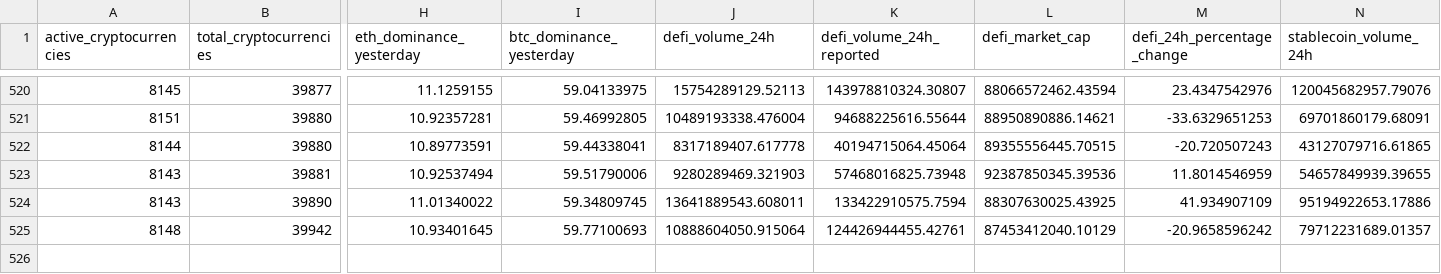
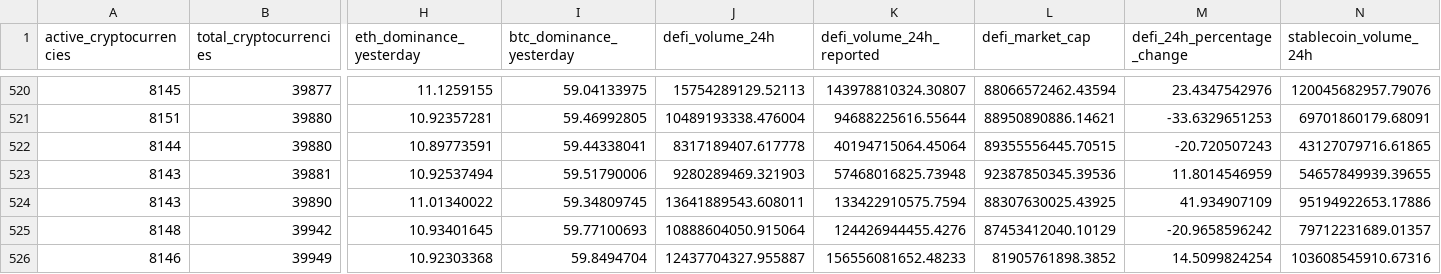
Before and after one commit to jorickdefraine/cmc-quotes-fetcher, a CSV file: data.csv, drawn as a sheet; only a part is shown, gaps mark what is left out; rows hold the shown columns only; the diff names each change by its address in the sheet, - before the commit and + after, or states it on an @@ line.

```diff
--- a/data.csv
+++ b/data.csv
-K525 (defi_volume_24h_reported): 124426944455.42761
+K525 (defi_volume_24h_reported): 124426944455.4276
+row 526: 8146 | 39949 | 10.92303368 | 59.8494704 | 12437704327.955887 | 156556081652.48233 | 81905761898.3852 | 14.5099824254 | 103608545910.67316
```
